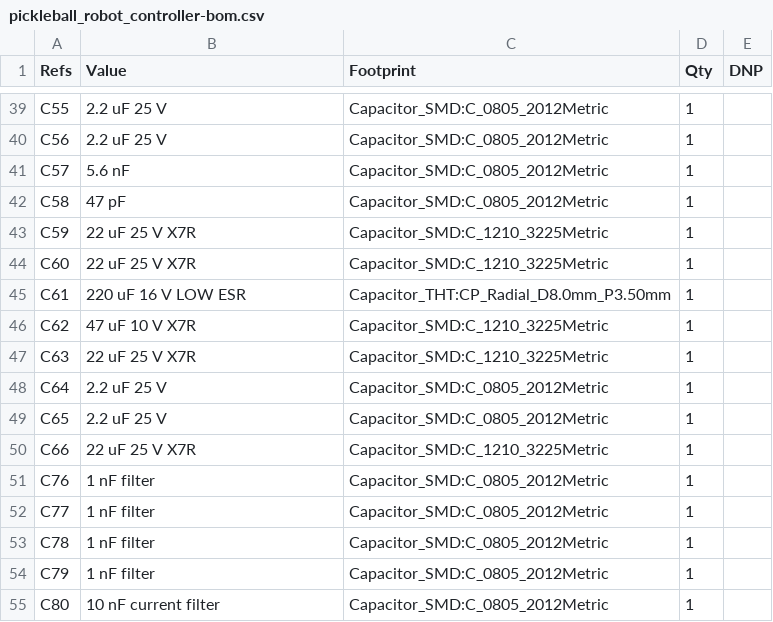
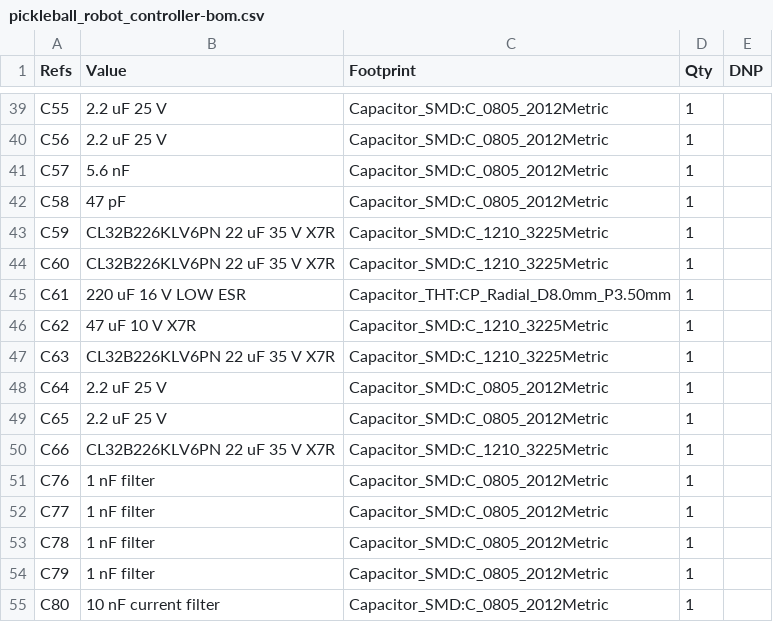
Before and after one commit to harrisontidy/pickleball-robot, a CSV file: pickleball_robot_controller-bom.csv, drawn as a sheet; only a part is shown, gaps mark what is left out.

```diff
--- a/pickleball_robot_controller-bom.csv
+++ b/pickleball_robot_controller-bom.csv
@@ -42,10 +42,10 @@
 "C58","47 pF","Capacitor_SMD:C_0805_2012Metric","1",""
-"C59","22 uF 25 V X7R","Capacitor_SMD:C_1210_3225Metric","1",""
-"C60","22 uF 25 V X7R","Capacitor_SMD:C_1210_3225Metric","1",""
+"C59","CL32B226KLV6PN 22 uF 35 V X7R","Capacitor_SMD:C_1210_3225Metric","1",""
+"C60","CL32B226KLV6PN 22 uF 35 V X7R","Capacitor_SMD:C_1210_3225Metric","1",""
 "C61","220 uF 16 V LOW ESR","Capacitor_THT:CP_Radial_D8.0mm_P3.50mm","1",""
 "C62","47 uF 10 V X7R","Capacitor_SMD:C_1210_3225Metric","1",""
-"C63","22 uF 25 V X7R","Capacitor_SMD:C_1210_3225Metric","1",""
+"C63","CL32B226KLV6PN 22 uF 35 V X7R","Capacitor_SMD:C_1210_3225Metric","1",""
 "C64","2.2 uF 25 V","Capacitor_SMD:C_0805_2012Metric","1",""
 "C65","2.2 uF 25 V","Capacitor_SMD:C_0805_2012Metric","1",""
-"C66","22 uF 25 V X7R","Capacitor_SMD:C_1210_3225Metric","1",""
+"C66","CL32B226KLV6PN 22 uF 35 V X7R","Capacitor_SMD:C_1210_3225Metric","1",""
 "C76","1 nF filter","Capacitor_SMD:C_0805_2012Metric","1",""
```
Also changed, not shown: 7 other files.
